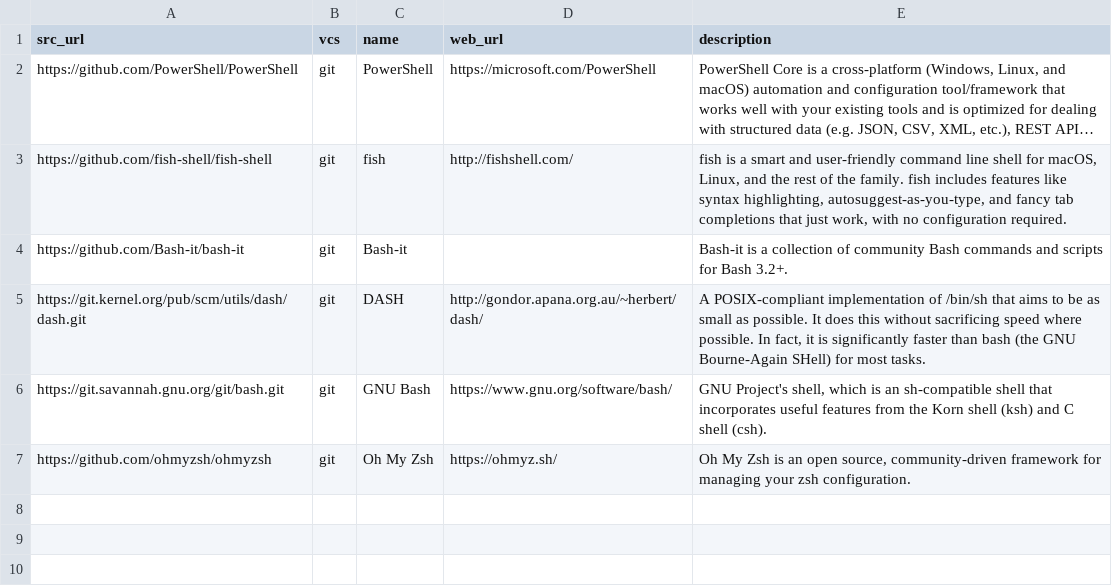
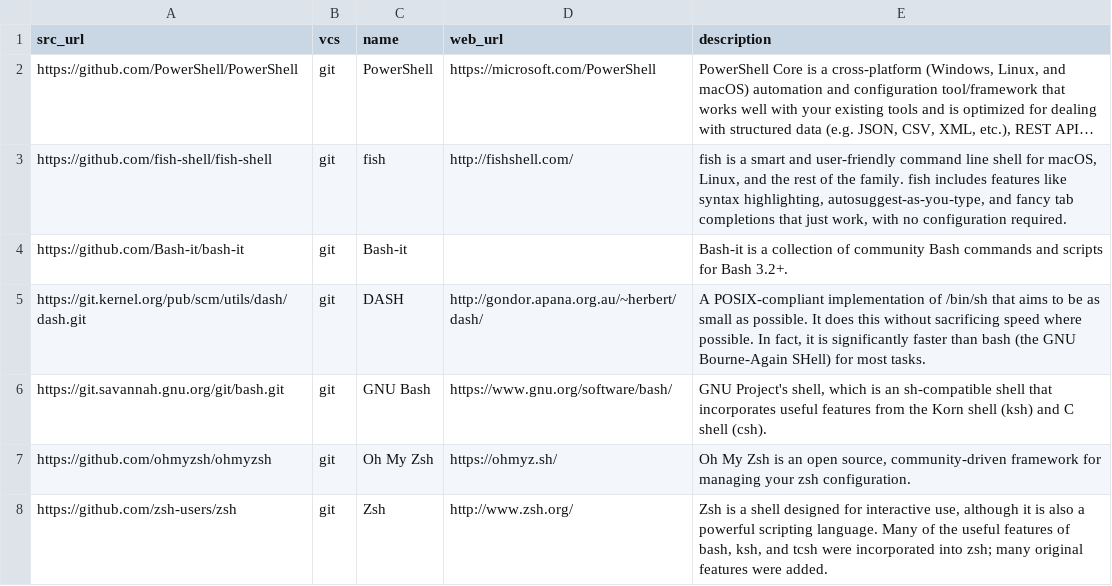
Before and after one commit to yursha/folksonomy, a CSV file: dev-tools/shells/shells.csv, drawn as a sheet; long unchanged cells end in ….

Commit message:
Update shells.csv

```diff
--- a/dev-tools/shells/shells.csv
+++ b/dev-tools/shells/shells.csv
@@ -7 +7,2 @@ https://git.savannah.gnu.org/git/bash.git,git,GNU Bash,https://www.gnu.org/softw
 https://github.com/ohmyzsh/ohmyzsh,git,Oh My Zsh,https://ohmyz.sh/,"Oh My Zsh is an open source, community-driven framework for managing your zsh configuration."
+https://github.com/zsh-users/zsh,git,Zsh,http://www.zsh.org/,"Zsh is a shell designed for interactive use, although it is also a powerful scripting language. Many of the useful features of bash, ksh, and tcsh were incorporated into zsh; many original features were added."
```
